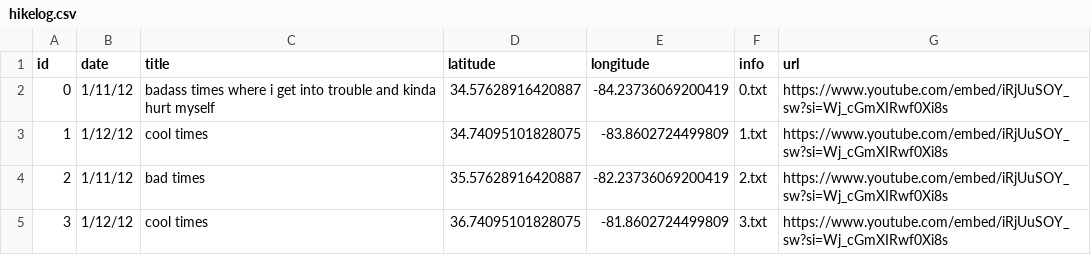
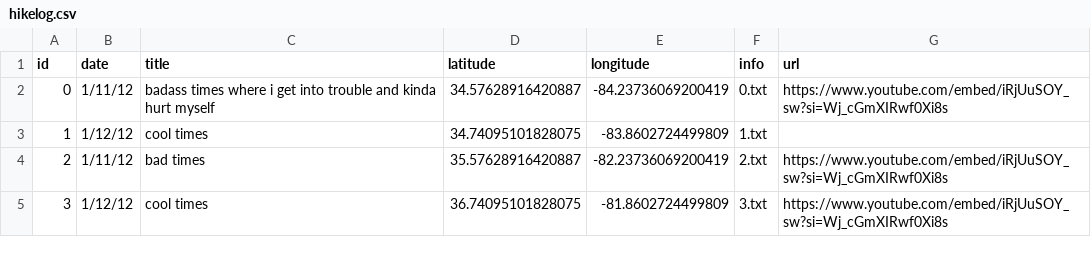
Before and after one commit to bartbug/trail-tracked, a CSV file: hikelog.csv, drawn as a sheet.

```diff
--- a/hikelog.csv
+++ b/hikelog.csv
@@ -2,3 +2,3 @@ id, date, title, latitude, longitude, info, url
 0, 1/11/12, badass times where i get into trouble and kinda hurt myself, 34.57628916420887, -84.23736069200419,0.txt, https://www.youtube.com/embed/iRjUuSOY_sw?si=Wj_cGmXIRwf0Xi8s
-1, 1/12/12, cool times, 34.74095101828075, -83.8602724499809,1.txt, https://www.youtube.com/embed/iRjUuSOY_sw?si=Wj_cGmXIRwf0Xi8s
+1, 1/12/12, cool times, 34.74095101828075, -83.8602724499809,1.txt
 2, 1/11/12, bad times, 35.57628916420887, -82.23736069200419,2.txt, https://www.youtube.com/embed/iRjUuSOY_sw?si=Wj_cGmXIRwf0Xi8s
```
Also changed, not shown: 4 other files.
